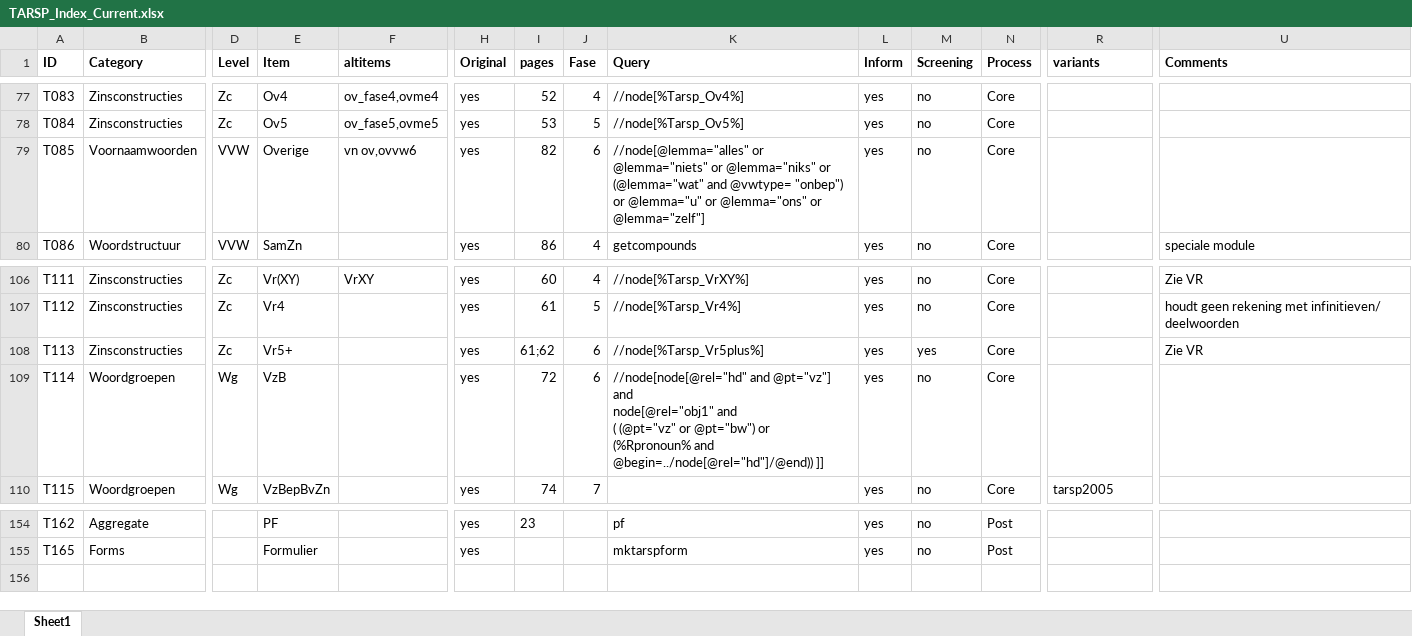
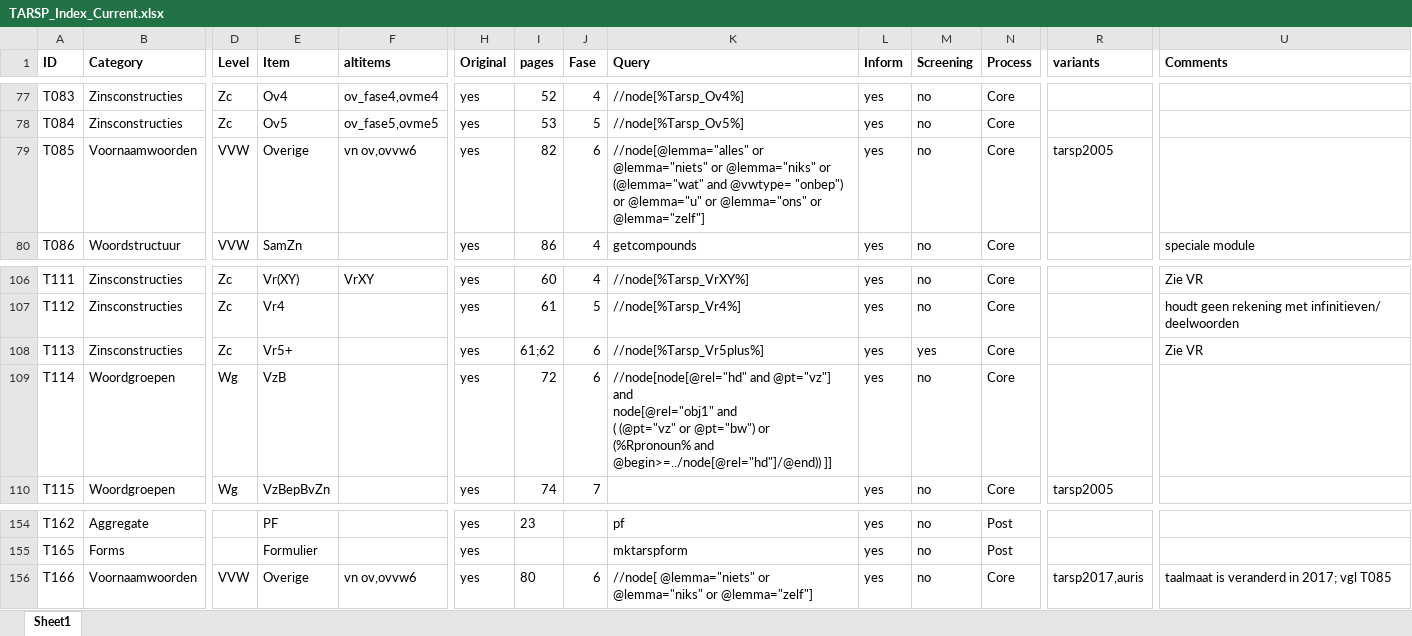
Before and after one commit to UUDigitalHumanitieslab/sastadev, an Excel workbook: src/sastadev/data/methods/TARSP_Index_Current.xlsx, sheet Sheet1, drawn as a sheet; only a part is shown, gaps mark what is left out; values as stored, in another font and other column widths than the file's, no borders; rows hold the shown columns only; the diff names each change by its address in the sheet, - before the commit and + after, or states it on an @@ line.

```diff
--- a/src/sastadev/data/methods/TARSP_Index_Current.xlsx (sheet Sheet1)
+++ b/src/sastadev/data/methods/TARSP_Index_Current.xlsx (sheet Sheet1)
-R79 (variants): (empty)
+R79 (variants): tarsp2005
-K109 (Query): …(%Rpronoun% and @begin=../node[@rel="hd"]/@end)) ]]
+K109 (Query): …(%Rpronoun% and @begin>=../node[@rel="hd"]/@end)) ]]
+row 156: T166 | Voornaamwoorden | VVW | Overige | vn ov,ovvw6 | yes | 80 | 6 | //node[ @lemma="niets" or @lemma="niks" or @lemma="zelf"] | yes | no | Core | tarsp2017,auris | taalmaat is veranderd in 2017; vgl T085
```
Also changed, not shown: 14 other files.
